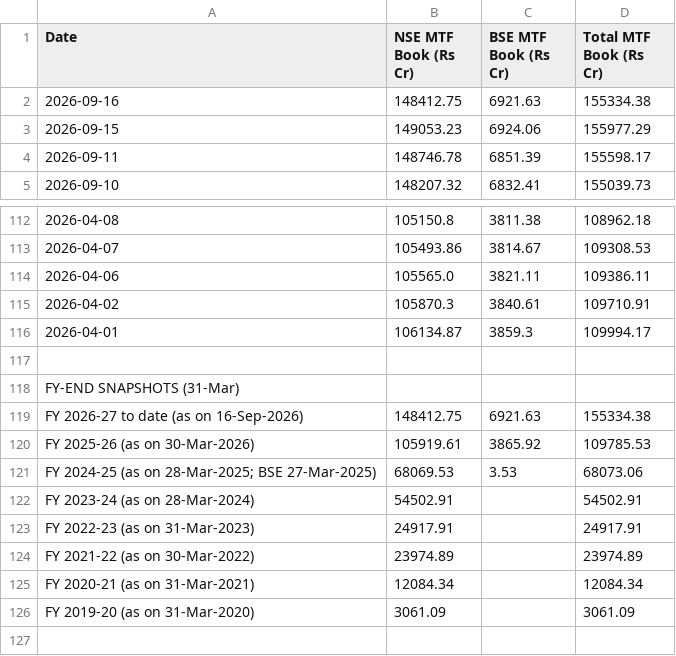
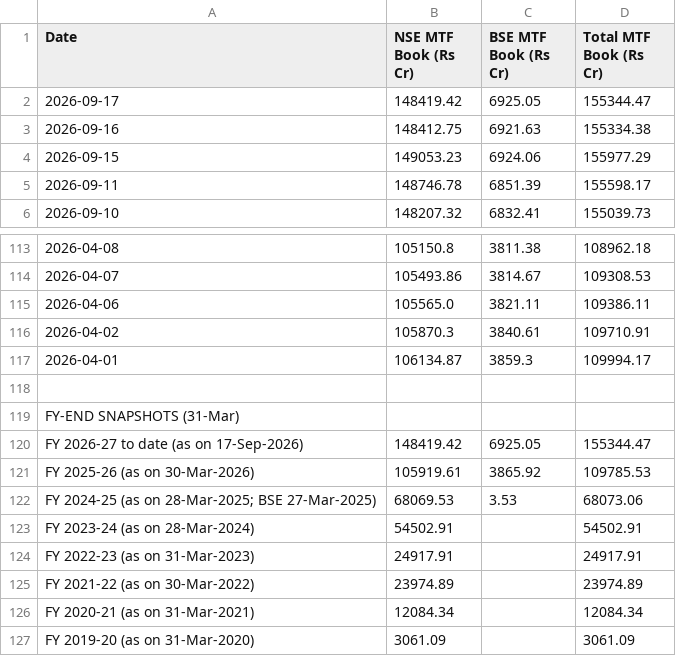
Before and after one commit to Vaibhav130195/NSE-F-O-Turnover-Data, a CSV file: mtf_daily.csv, drawn as a sheet; only a part is shown, gaps mark what is left out; removed rows and columns are numbered as before the commit, all else as after; the diff names each change by its address in the sheet, - before the commit and + after, or states it on an @@ line.

Commit message:
Update mtf_daily.csv

```diff
--- a/mtf_daily.csv
+++ b/mtf_daily.csv
+row 2: 2026-09-17 | 148419.42 | 6925.05 | 155344.47
-row 119: FY 2026-27 to date (as on 16-Sep-2026) | 148412.75 | 6921.63 | 155334.38
+row 120: FY 2026-27 to date (as on 17-Sep-2026) | 148419.42 | 6925.05 | 155344.47
```
